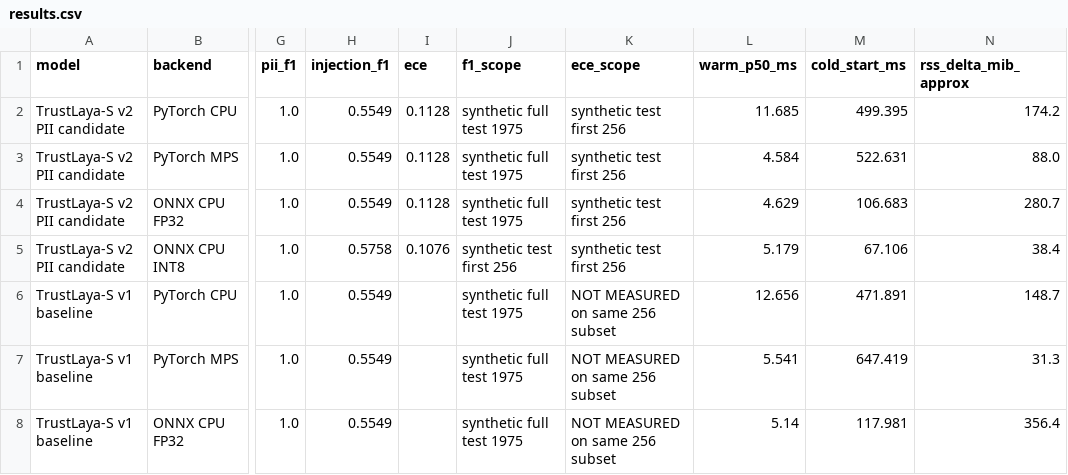
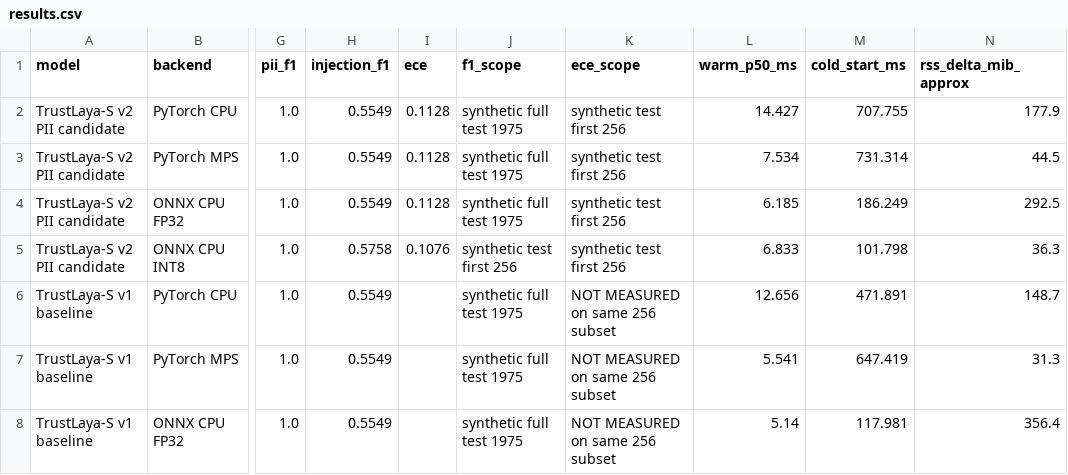
Before and after one commit to ege-arhan/trustlaya-s, a CSV file: benchmarks/results.csv, drawn as a sheet; only a part is shown, gaps mark what is left out; the diff names each change by its address in the sheet, - before the commit and + after, or states it on an @@ line.

Commit message:
eval: add independent agent injection audit

```diff
--- a/benchmarks/results.csv
+++ b/benchmarks/results.csv
-L2 (warm_p50_ms): 11.685
+L2 (warm_p50_ms): 14.427
-M2 (cold_start_ms): 499.395
+M2 (cold_start_ms): 707.755
-N2 (rss_delta_mib_approx): 174.2
+N2 (rss_delta_mib_approx): 177.9
-L3 (warm_p50_ms): 4.584
+L3 (warm_p50_ms): 7.534
-M3 (cold_start_ms): 522.631
+M3 (cold_start_ms): 731.314
-N3 (rss_delta_mib_approx): 88.0
+N3 (rss_delta_mib_approx): 44.5
-L4 (warm_p50_ms): 4.629
+L4 (warm_p50_ms): 6.185
-M4 (cold_start_ms): 106.683
+M4 (cold_start_ms): 186.249
-N4 (rss_delta_mib_approx): 280.7
+N4 (rss_delta_mib_approx): 292.5
-L5 (warm_p50_ms): 5.179
+L5 (warm_p50_ms): 6.833
-M5 (cold_start_ms): 67.106
+M5 (cold_start_ms): 101.798
-N5 (rss_delta_mib_approx): 38.4
+N5 (rss_delta_mib_approx): 36.3
```
Also changed, not shown: 26 other files.
